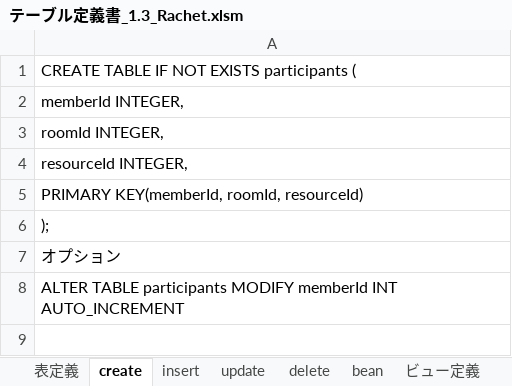
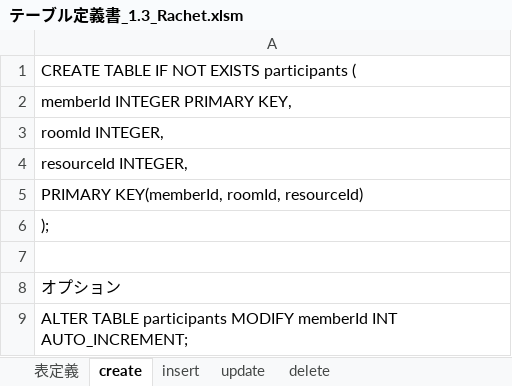
Before and after one commit to lesassa/PHPChat, an Excel workbook: doc/テーブル定義書_1.3_Rachet.xlsm, sheet create, drawn as a sheet; values as stored, in another font and other column widths than the file's, no borders; addresses are those after the commit; the diff names each change by its address in the sheet, - before the commit and + after, or states it on an @@ line.

```diff
--- a/doc/テーブル定義書_1.3_Rachet.xlsm (sheet create)
+++ b/doc/テーブル定義書_1.3_Rachet.xlsm (sheet create)
-sheet tab: bean
-sheet tab: ビュー定義
-A2: memberId INTEGER,
+A2: memberId INTEGER PRIMARY KEY,
+row 7: (empty)
-A9: …memberId INT AUTO_INCREMENT
+A9: …memberId INT AUTO_INCREMENT;
```
Also changed, not shown: sheet 表定義, charts or pictures, 4 other files.
